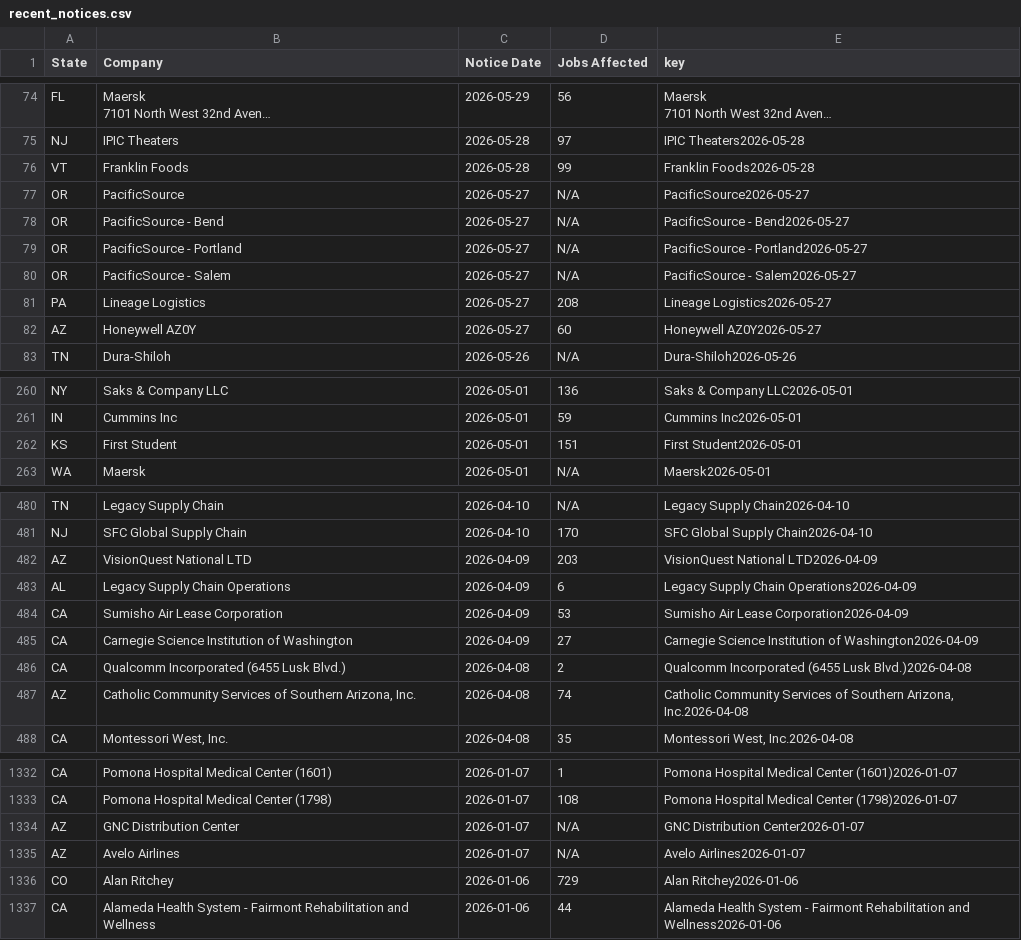
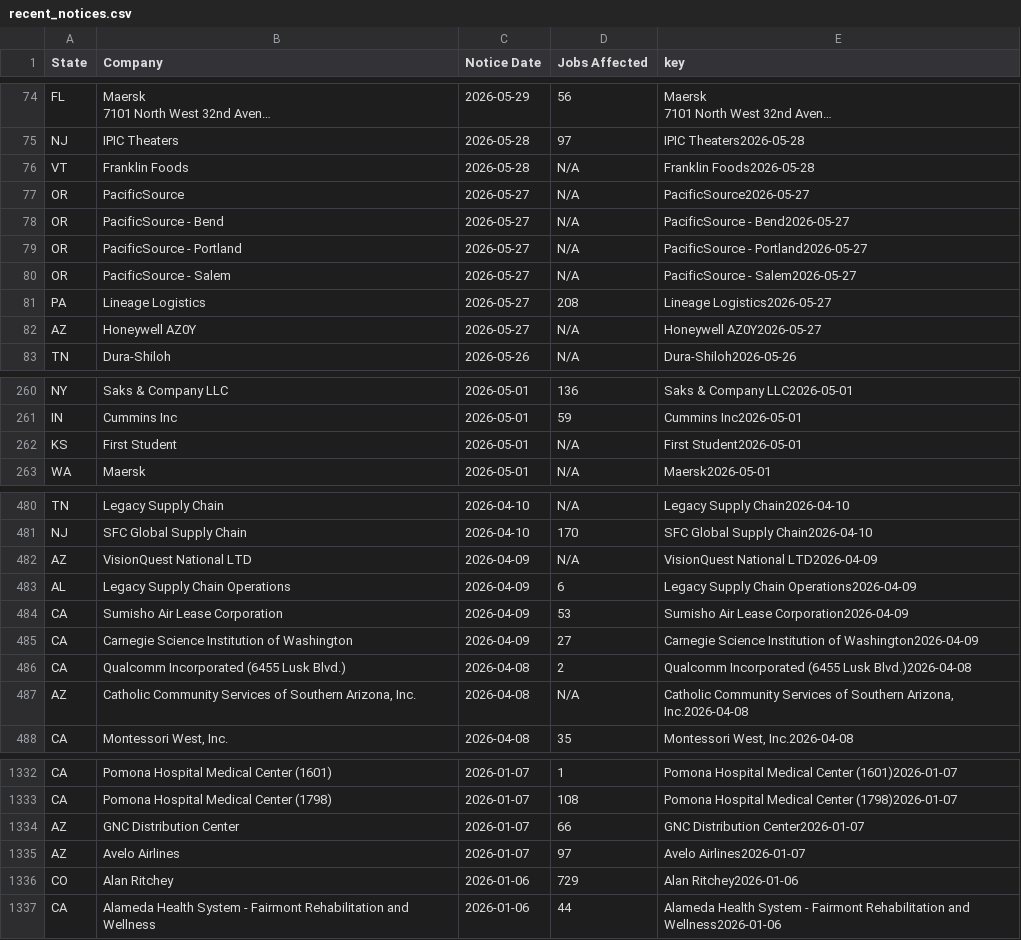
Before and after one commit to FTS-IE/github-actions-tut, a CSV file: data/recent_notices.csv, drawn as a sheet; only a part is shown, gaps mark what is left out; long unchanged cells end in …; the diff covers the shown part only; the diff names each change by its address in the sheet, - before the commit and + after, or states it on an @@ line.

```diff
--- a/data/recent_notices.csv
+++ b/data/recent_notices.csv
-D76 (Jobs Affected): 99
+D76 (Jobs Affected): N/A
-D82 (Jobs Affected): 60
+D82 (Jobs Affected): N/A
-D262 (Jobs Affected): 151
+D262 (Jobs Affected): N/A
-D482 (Jobs Affected): 203
+D482 (Jobs Affected): N/A
-D487 (Jobs Affected): 74
+D487 (Jobs Affected): N/A
-D1334 (Jobs Affected): N/A
+D1334 (Jobs Affected): 66
-D1335 (Jobs Affected): N/A
+D1335 (Jobs Affected): 97
```
Also changed, not shown: 8 edited cells elsewhere in this file, data/ks.csv, data/va.csv, 6 other files.
